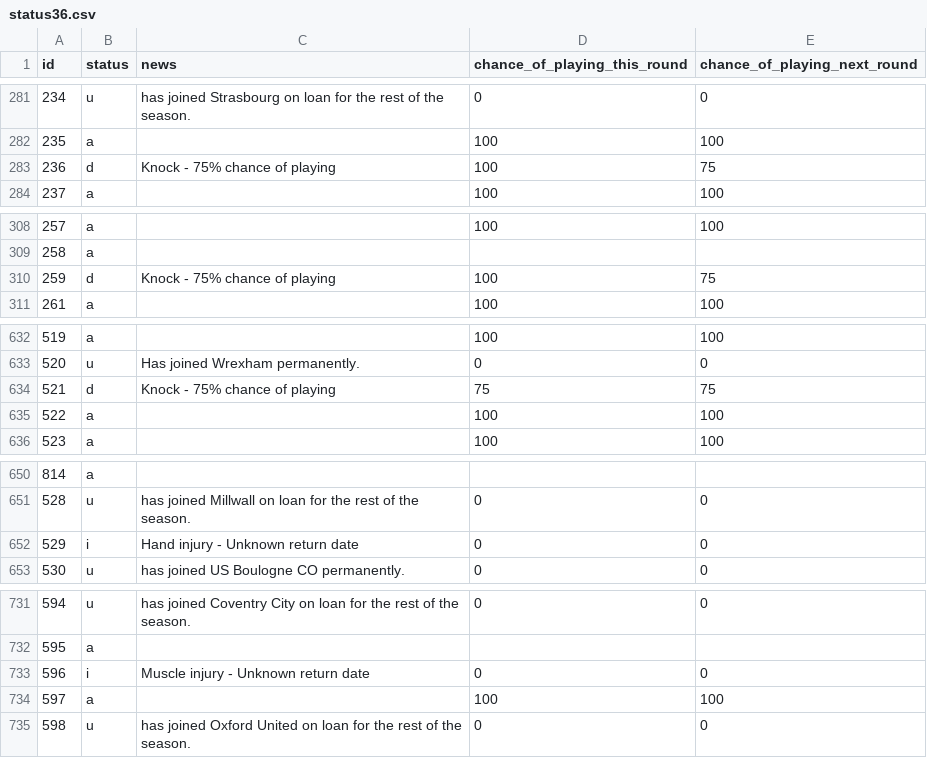
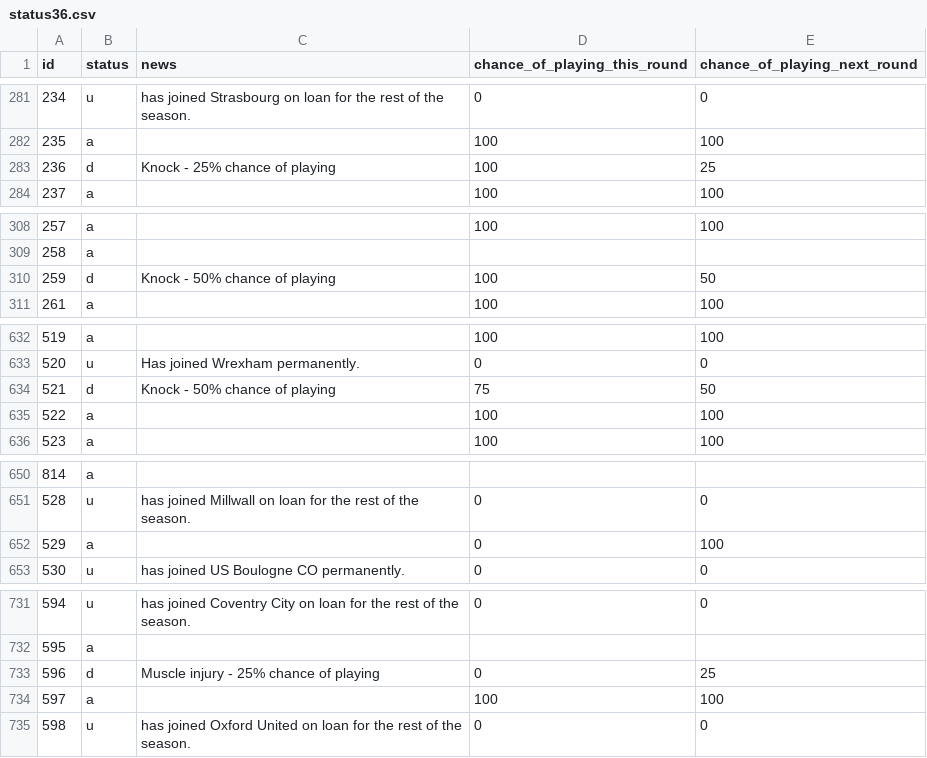
Before and after one commit to Niceiyke/fantasy-football-manager-data, a CSV file: data/2025-26/gws/status36.csv, drawn as a sheet; only a part is shown, gaps mark what is left out; the diff covers the shown part only.

```diff
--- a/data/2025-26/gws/status36.csv
+++ b/data/2025-26/gws/status36.csv
@@ -282,3 +282,3 @@ id,status,news,chance_of_playing_this_round,chance_of_playing_next_round
 235,a,,100,100
-236,d,Knock - 75% chance of playing,100,75
+236,d,Knock - 25% chance of playing,100,25
 237,a,,100,100
@@ -309,3 +309,3 @@ id,status,news,chance_of_playing_this_round,chance_of_playing_next_round
 258,a,,,
-259,d,Knock - 75% chance of playing,100,75
+259,d,Knock - 50% chance of playing,100,50
 261,a,,100,100
@@ -633,3 +633,3 @@ id,status,news,chance_of_playing_this_round,chance_of_playing_next_round
 520,u,Has joined Wrexham permanently.,0,0
-521,d,Knock - 75% chance of playing,75,75
+521,d,Knock - 50% chance of playing,75,50
 522,a,,100,100
@@ -651,3 +651,3 @@ id,status,news,chance_of_playing_this_round,chance_of_playing_next_round
 528,u,has joined Millwall on loan for the rest of the season.,0,0
-529,i,Hand injury - Unknown return date,0,0
+529,a,,0,100
 530,u,has joined US Boulogne CO permanently.,0,0
@@ -732,3 +732,3 @@ id,status,news,chance_of_playing_this_round,chance_of_playing_next_round
 595,a,,,
-596,i,Muscle injury - Unknown return date,0,0
+596,d,Muscle injury - 25% chance of playing,0,25
 597,a,,100,100
```
Also changed, not shown: 40 edited cells elsewhere in this file, data/2025-26/gws/ownership36.csv.
